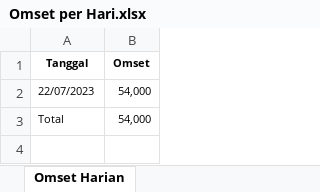
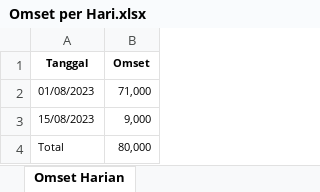
Before and after one commit to raihanrizqifauzan/buboo-coffee, an Excel workbook: assets/temp-excel/Omset per Hari.xlsx, sheet Omset Harian, drawn as a sheet; values as stored, in another font and other column widths than the file's, no borders; removed rows and columns are numbered as before the commit, all else as after; the diff names each change by its address in the sheet, - before the commit and + after, or states it on an @@ line.

```diff
--- a/assets/temp-excel/Omset per Hari.xlsx (sheet Omset Harian)
+++ b/assets/temp-excel/Omset per Hari.xlsx (sheet Omset Harian)
-row 2: 22/07/2023 | 54,000
+row 2: 01/08/2023 | 71,000
+row 3: 15/08/2023 | 9,000
-B4 (Omset): 54,000
+B4 (Omset): 80,000
```
Also changed, not shown: assets/temp-excel/Data Order.xlsx, assets/temp-excel/Menu Terjual.xlsx, 15 other files.
